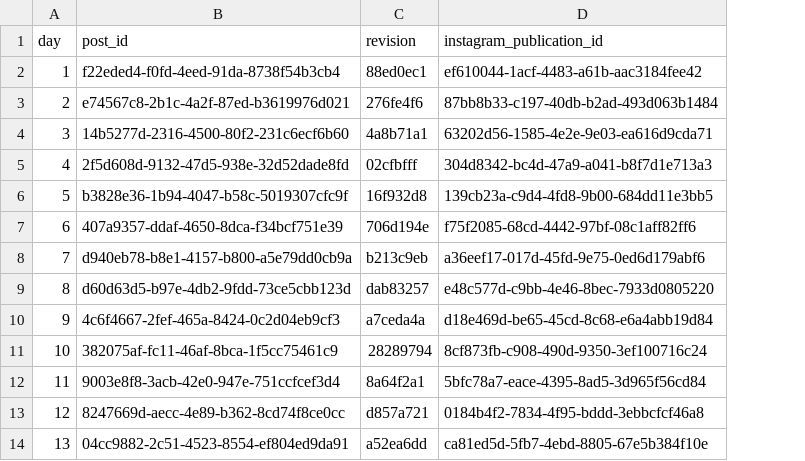
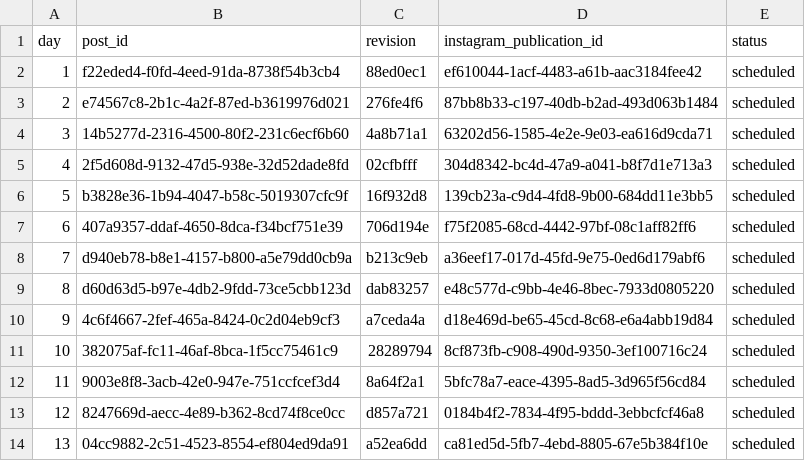
Before and after one commit to zaytovnntrades/Tester.exe, a CSV file: published/instagram-drafts.csv, drawn as a sheet; only a part is shown; the diff names each change by its address in the sheet, - before the commit and + after, or states it on an @@ line.

```diff
--- a/published/instagram-drafts.csv
+++ b/published/instagram-drafts.csv
+column E (status), rows 2-14: all scheduled
```
